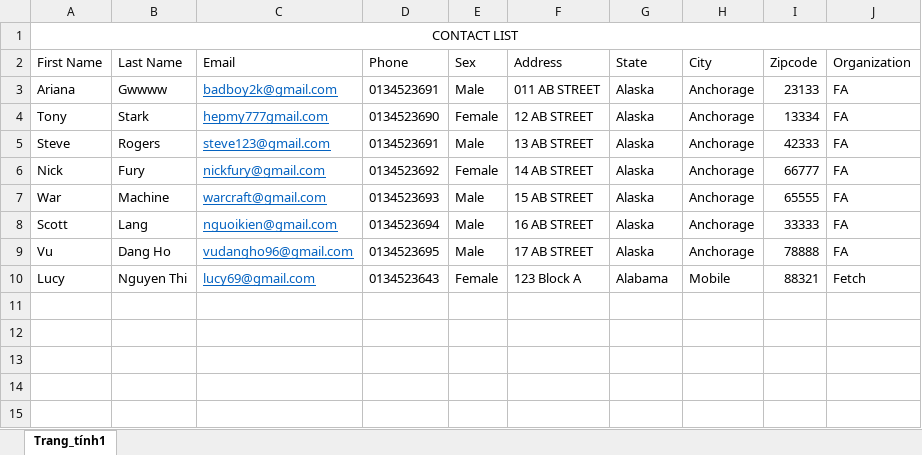
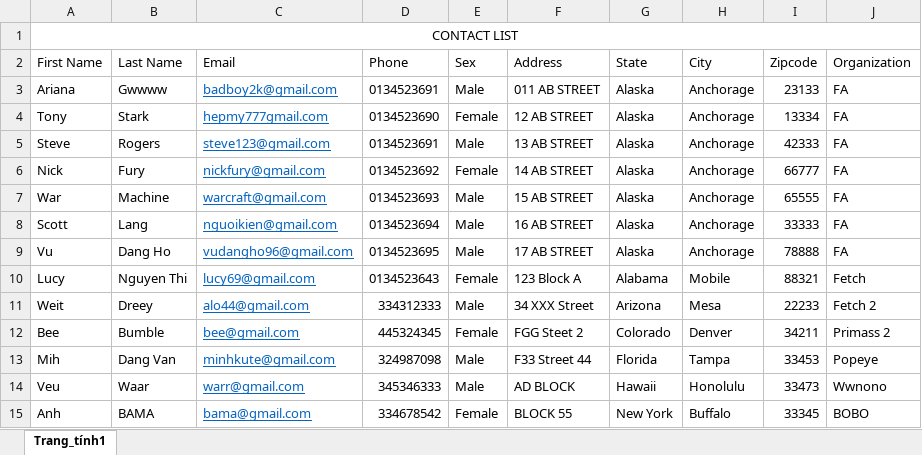
Before and after one commit to 15110011/KLTN-Software-Manage-System, an Excel workbook: Contact.xlsx, sheet Trang_tính1, drawn as a sheet; values as stored, in another font and other column widths than the file's, no borders; the diff names each change by its address in the sheet, - before the commit and + after, or states it on an @@ line.

```diff
--- a/Contact.xlsx (sheet Trang_tính1)
+++ b/Contact.xlsx (sheet Trang_tính1)
+row 11: Weit | Dreey | alo44@gmail.com | 334312333 | Male | 34 XXX Street | Arizona | Mesa | 22233 | Fetch 2
+row 12: Bee | Bumble | bee@gmail.com | 445324345 | Female | FGG Steet 2 | Colorado | Denver | 34211 | Primass 2
+row 13: Mih | Dang Van | minhkute@gmail.com | 324987098 | Male | F33 Street 44 | Florida | Tampa | 33453 | Popeye
+row 14: Veu | Waar | warr@gmail.com | 345346333 | Male | AD BLOCK | Hawaii | Honolulu | 33473 | Wwnono
+row 15: Anh | BAMA | bama@gmail.com | 334678542 | Female | BLOCK 55 | New York | Buffalo | 33345 | BOBO
```
Also changed, not shown: 4 other files.
